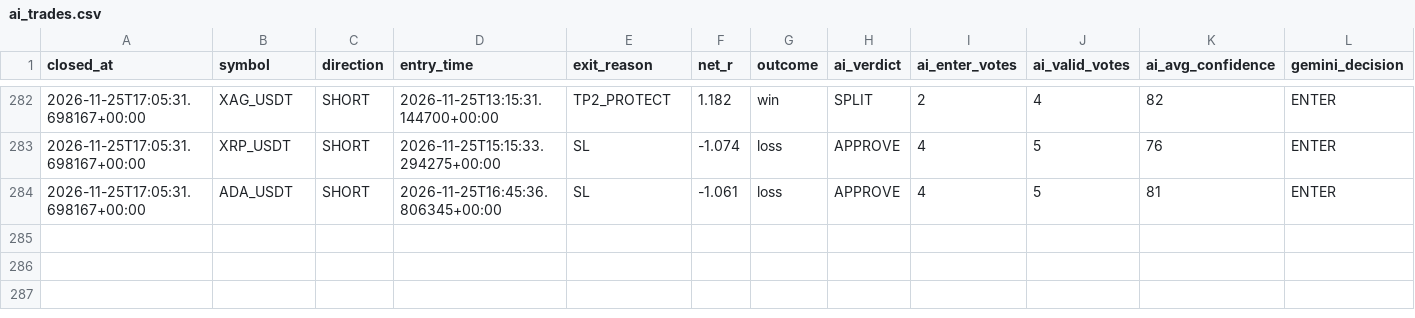
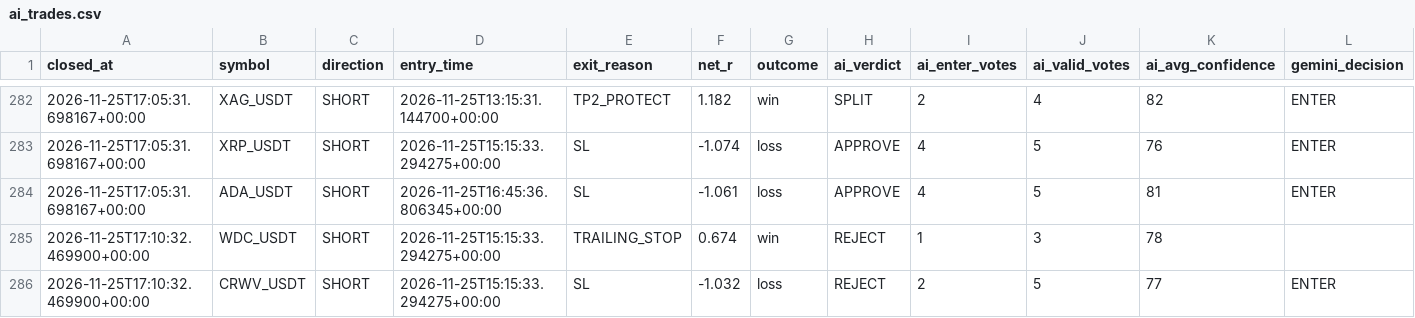
Before and after one commit to wjdtks255-lgtm/Gateio_signal, a CSV file: ai_trades.csv, drawn as a sheet; only a part is shown, gaps mark what is left out; rows hold the shown columns only; the diff names each change by its address in the sheet, - before the commit and + after, or states it on an @@ line.

```diff
--- a/ai_trades.csv
+++ b/ai_trades.csv
+row 285: 2026-11-25T17:10:32.469900+00:00 | WDC_USDT | SHORT | 2026-11-25T15:15:33.294275+00:00 | TRAILING_STOP | 0.674 | win | REJECT | 1 | 3 | 78
+row 286: 2026-11-25T17:10:32.469900+00:00 | CRWV_USDT | SHORT | 2026-11-25T15:15:33.294275+00:00 | SL | -1.032 | loss | REJECT | 2 | 5 | 77 | ENTER
```
Also changed, not shown: trades.csv, trades_audit.csv, 1 other file.
